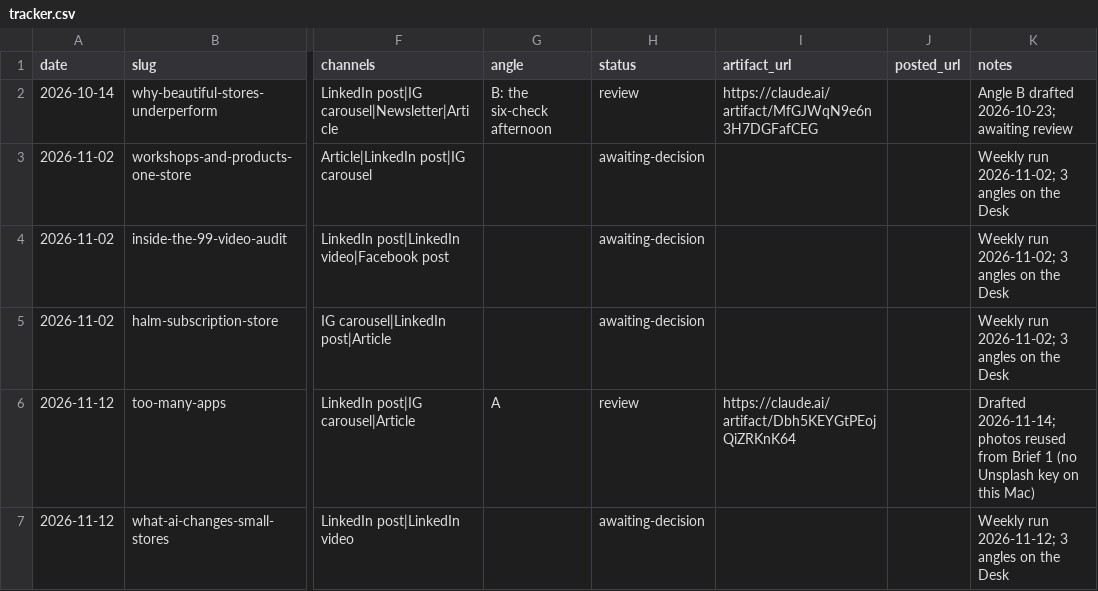
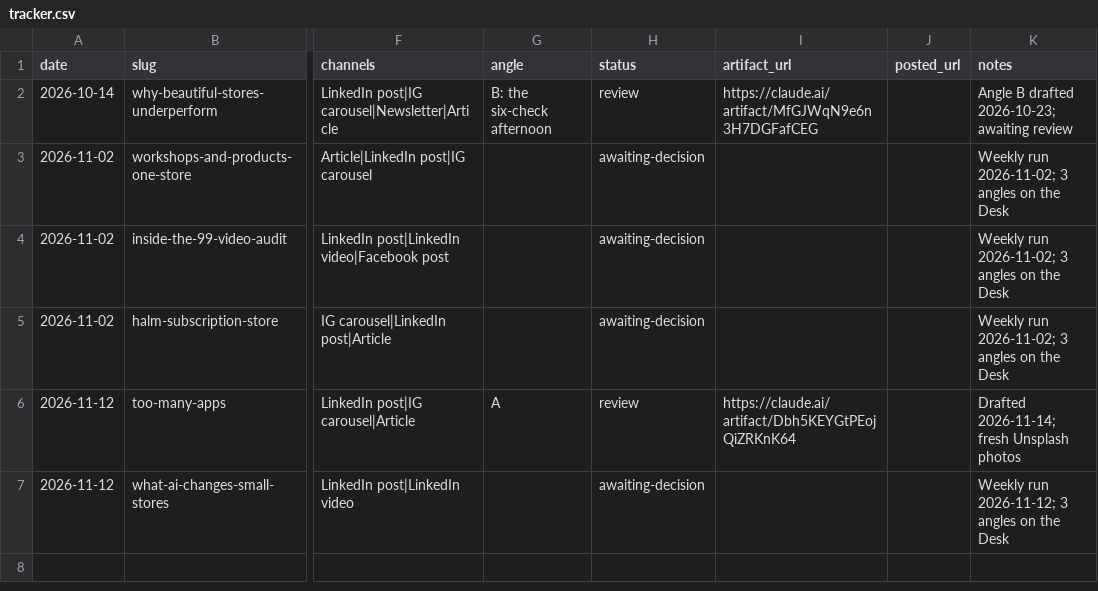
Before and after one commit to iamramit/ovxs-marketing, a CSV file: tracker.csv, drawn as a sheet; only a part is shown, gaps mark what is left out; the diff names each change by its address in the sheet, - before the commit and + after, or states it on an @@ line.

```diff
--- a/tracker.csv
+++ b/tracker.csv
-K6 (notes): Drafted 2026-11-14; photos reused from Brief 1 (no Unsplash key on this Mac)
+K6 (notes): Drafted 2026-11-14; fresh Unsplash photos
```
Also changed, not shown: 13 other files.
